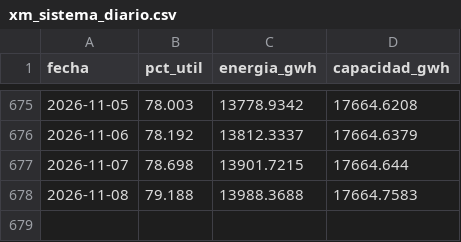
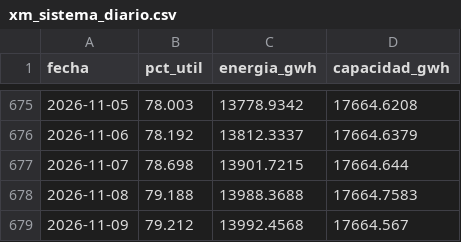
Before and after one commit to jsroncancio/embalses-sin, a CSV file: data/processed/xm_sistema_diario.csv, drawn as a sheet; only a part is shown, gaps mark what is left out.

```diff
--- a/data/processed/xm_sistema_diario.csv
+++ b/data/processed/xm_sistema_diario.csv
@@ -678 +678,2 @@ fecha,pct_util,energia_gwh,capacidad_gwh
 2026-11-08,79.188,13988.3688,17664.7583
+2026-11-09,79.212,13992.4568,17664.567
```
Also changed, not shown: data/processed/xm_cadenas_diario.csv, data/processed/xm_embalses_ultimo.csv, 9 other files.
